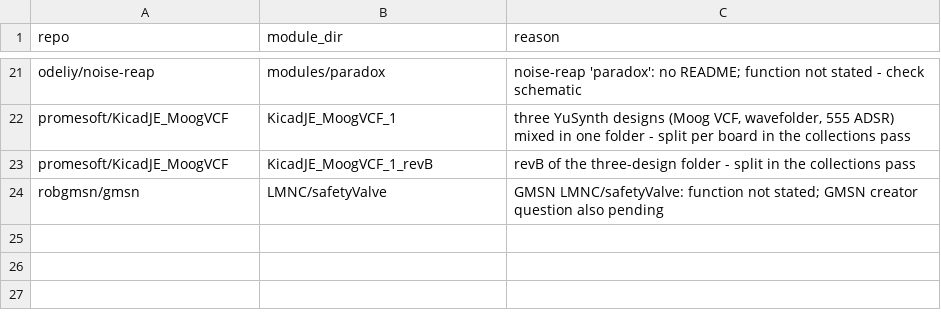
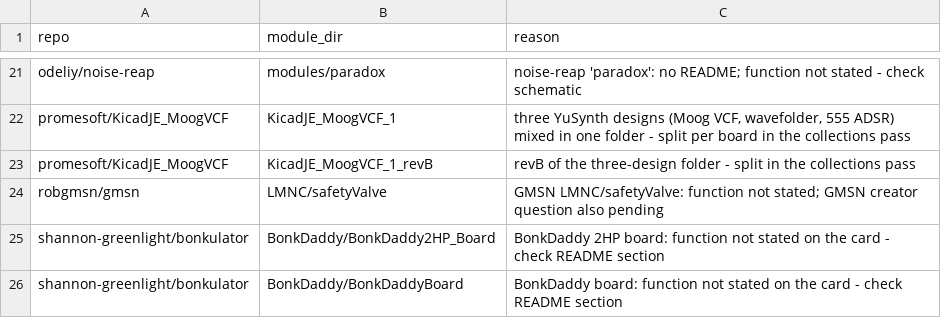
Before and after one commit to daaaaaaaaaniel/my-awesome-eurorack, a TSV file: data/deferred.tsv, drawn as a sheet; only a part is shown, gaps mark what is left out.

```diff
--- a/data/deferred.tsv
+++ b/data/deferred.tsv
@@ -24 +24,3 @@ promesoft/KicadJE_MoogVCF	KicadJE_MoogVCF_1_revB	revB of the three-design folder
 robgmsn/gmsn	LMNC/safetyValve	GMSN LMNC/safetyValve: function not stated; GMSN creator question also pending
+shannon-greenlight/bonkulator	BonkDaddy/BonkDaddy2HP_Board	BonkDaddy 2HP board: function not stated on the card - check README section
+shannon-greenlight/bonkulator	BonkDaddy/BonkDaddyBoard	BonkDaddy board: function not stated on the card - check README section
```
Also changed, not shown: data/modules.tsv, data/runlist.tsv, 5 other files.
